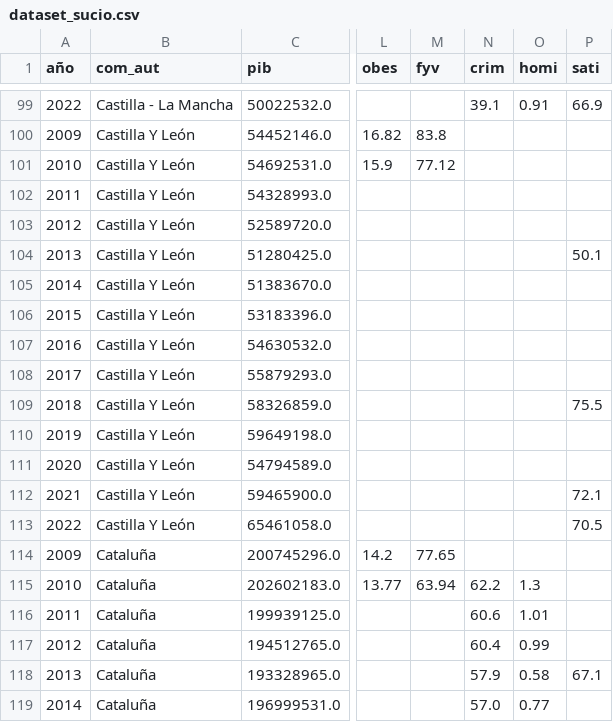
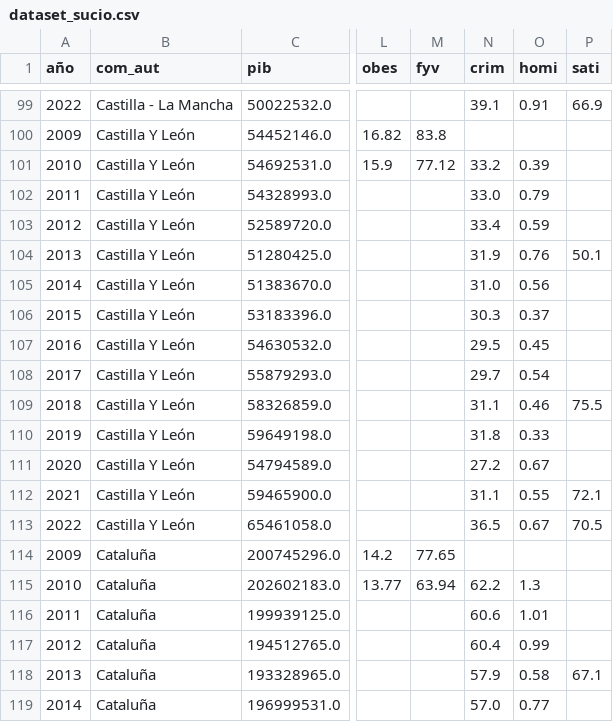
Before and after one commit to mrosm-dev/EDA_PIB_VS_CALIDAD_DE_VIDA, a CSV file: data/processed/dataset_sucio.csv, drawn as a sheet; only a part is shown, gaps mark what is left out; the diff names each change by its address in the sheet, - before the commit and + after, or states it on an @@ line.

Commit message:
limpieza dataset sucio

```diff
--- a/data/processed/dataset_sucio.csv
+++ b/data/processed/dataset_sucio.csv
-N101 (crim): (empty)
+N101 (crim): 33.2
-O101 (homi): (empty)
+O101 (homi): 0.39
-N102 (crim): (empty)
+N102 (crim): 33.0
-O102 (homi): (empty)
+O102 (homi): 0.79
-N103 (crim): (empty)
+N103 (crim): 33.4
-O103 (homi): (empty)
+O103 (homi): 0.59
-N104 (crim): (empty)
+N104 (crim): 31.9
-O104 (homi): (empty)
+O104 (homi): 0.76
-N105 (crim): (empty)
+N105 (crim): 31.0
-O105 (homi): (empty)
+O105 (homi): 0.56
-N106 (crim): (empty)
+N106 (crim): 30.3
-O106 (homi): (empty)
+O106 (homi): 0.37
-N107 (crim): (empty)
+N107 (crim): 29.5
-O107 (homi): (empty)
+O107 (homi): 0.45
-N108 (crim): (empty)
+N108 (crim): 29.7
-O108 (homi): (empty)
+O108 (homi): 0.54
-N109 (crim): (empty)
+N109 (crim): 31.1
-O109 (homi): (empty)
+O109 (homi): 0.46
-N110 (crim): (empty)
+N110 (crim): 31.8
-O110 (homi): (empty)
+O110 (homi): 0.33
-N111 (crim): (empty)
+N111 (crim): 27.2
-O111 (homi): (empty)
+O111 (homi): 0.67
-N112 (crim): (empty)
+N112 (crim): 31.1
-O112 (homi): (empty)
+O112 (homi): 0.55
-N113 (crim): (empty)
+N113 (crim): 36.5
-O113 (homi): (empty)
+O113 (homi): 0.67
```
Also changed, not shown: data/processed/dataset_final.csv, 4 other files.
